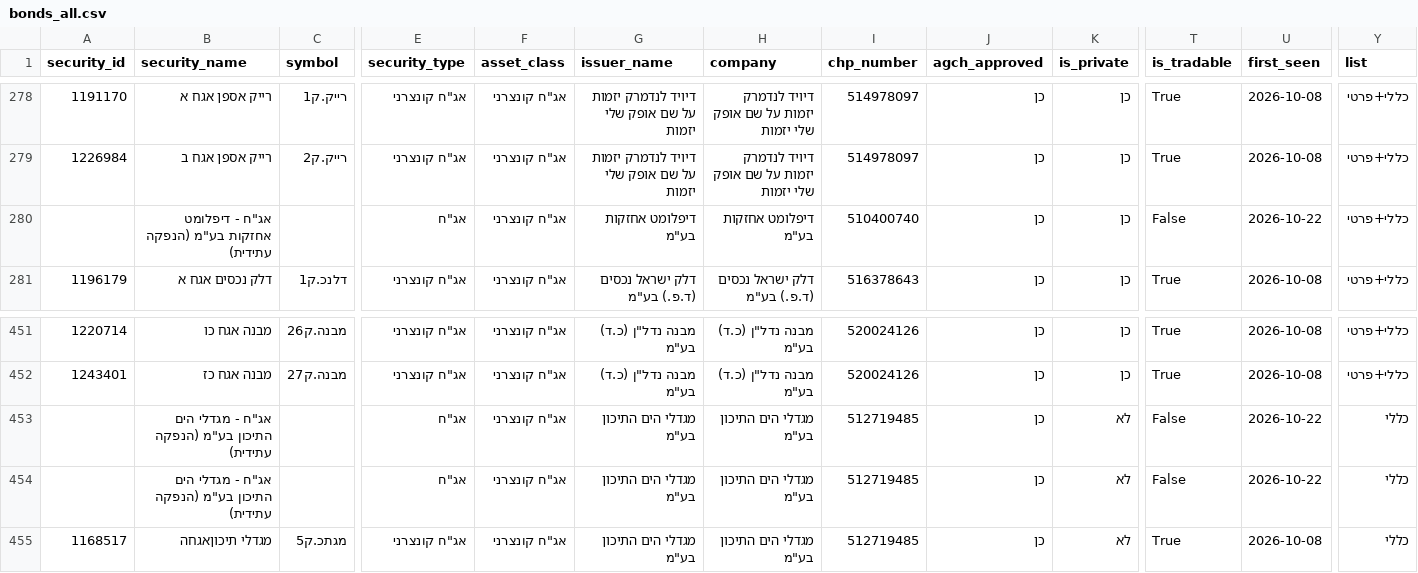
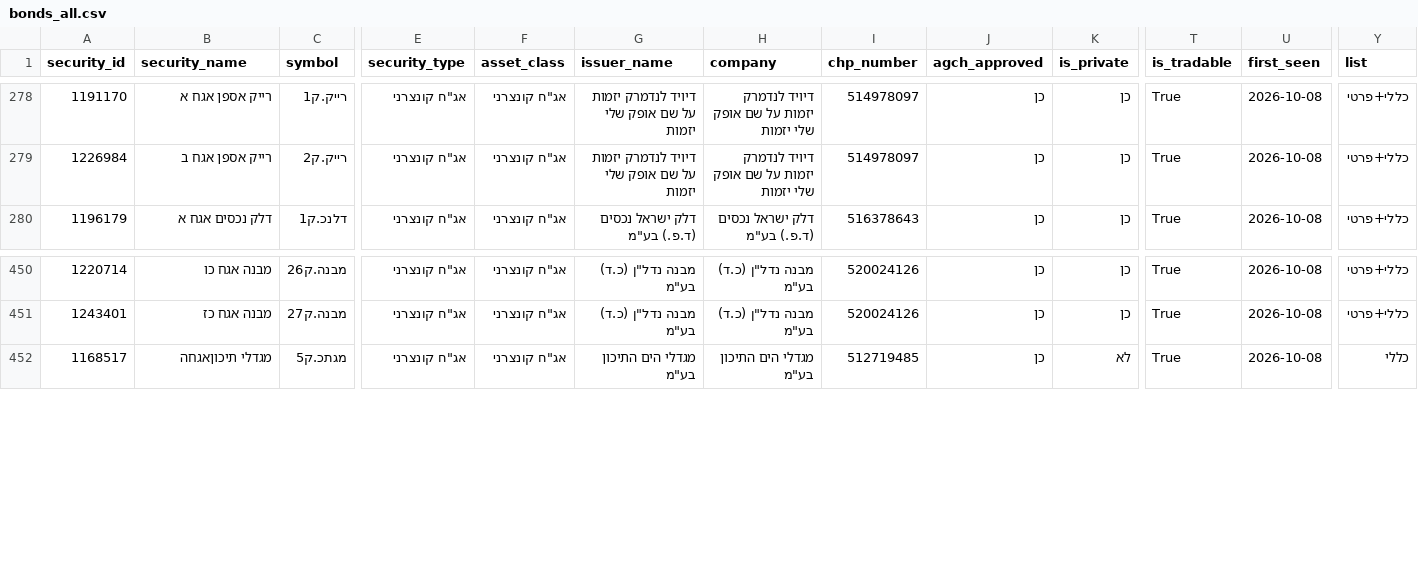
Before and after one commit to Revach123/HARAV_LEVIN, a CSV file: data/bonds_list/bonds_all.csv, drawn as a sheet; only a part is shown, gaps mark what is left out; rows hold the shown columns only; the diff names each change by its address in the sheet, - before the commit and + after, or states it on an @@ line.

```diff
--- a/data/bonds_list/bonds_all.csv
+++ b/data/bonds_list/bonds_all.csv
-row 280:  | אג"ח - דיפלומט אחזקות בע"מ (הנפקה עתידית) |  | אג"ח | אג"ח קונצרני | דיפלומט אחזקות בע"מ | דיפלומט אחזקות בע"מ | 510400740 | כן | כן | False | 2026-10-22 | כללי+פרטי
-row 453:  | אג"ח - מגדלי הים התיכון בע"מ (הנפקה עתידית) |  | אג"ח | אג"ח קונצרני | מגדלי הים התיכון בע"מ | מגדלי הים התיכון בע"מ | 512719485 | כן | לא | False | 2026-10-22 | כללי
-row 454:  | אג"ח - מגדלי הים התיכון בע"מ (הנפקה עתידית) |  | אג"ח | אג"ח קונצרני | מגדלי הים התיכון בע"מ | מגדלי הים התיכון בע"מ | 512719485 | כן | לא | False | 2026-10-22 | כללי
```
Also changed, not shown: data/bonds_list/bonds_general.csv, data/bonds_list/bonds_private.csv, 5 other files.
